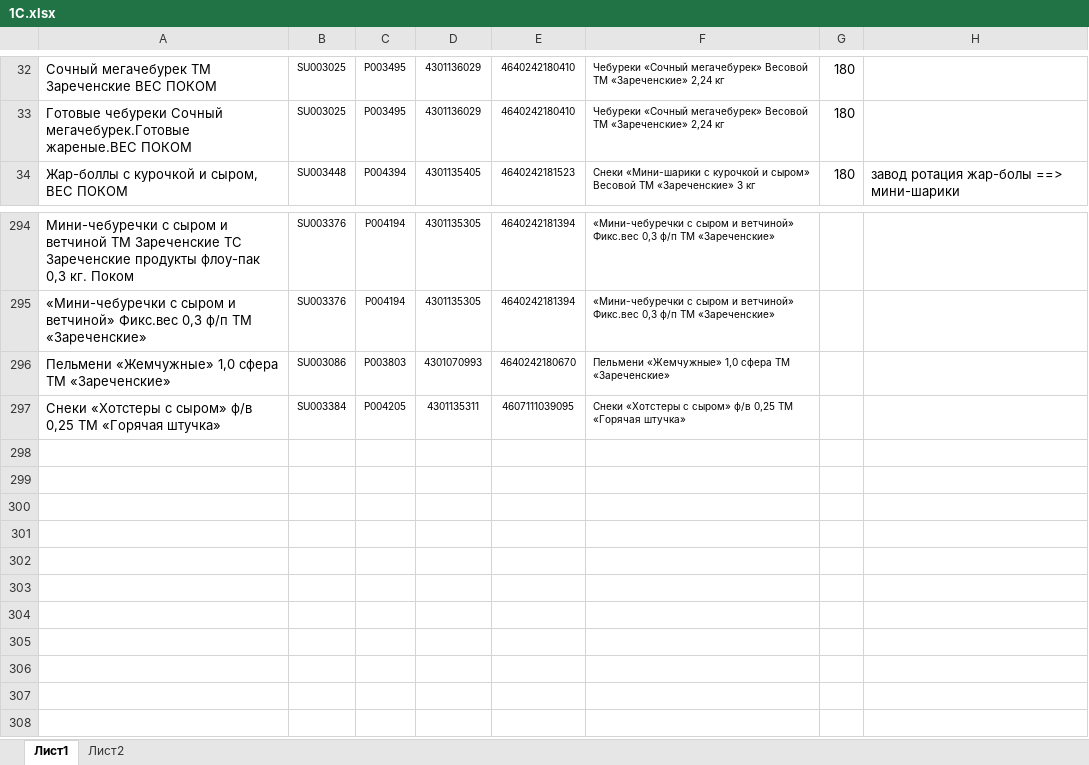
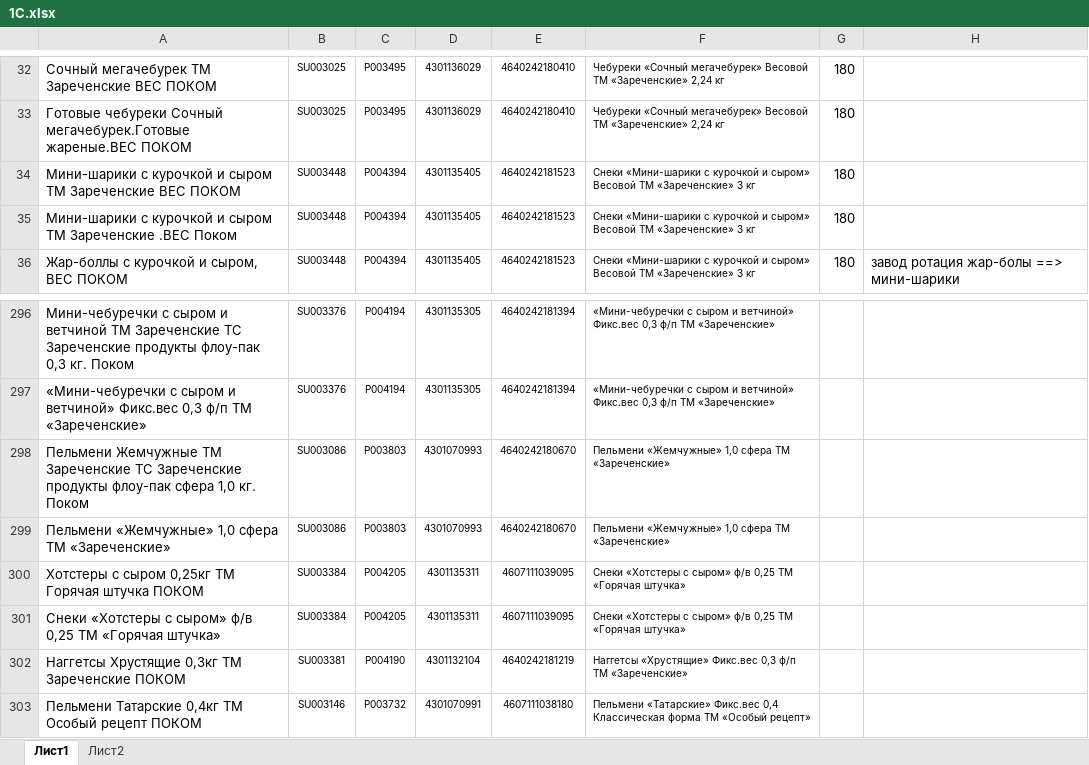
Before and after one commit to Fejanin/pokom_zpf, an Excel workbook: moduls/1С.xlsx, sheet Лист1, drawn as a sheet; only a part is shown, gaps mark what is left out; values as stored, in another font and other column widths than the file's, no borders; the diff names each change by its address in the sheet, - before the commit and + after, or states it on an @@ line.

Commit message:
16.08.24 16:40

```diff
--- a/moduls/1С.xlsx (sheet Лист1)
+++ b/moduls/1С.xlsx (sheet Лист1)
+row 34: Мини-шарики с курочкой и сыром ТМ Зареченские ВЕС ПОКОМ | SU003448 | P004394 | 4301135405 | 4640242181523 | Снеки «Мини-шарики с курочкой и сыром» Весовой ТМ «Зареченские» 3 кг | 180
+row 35: Мини-шарики с курочкой и сыром ТМ Зареченские .ВЕС Поком | SU003448 | P004394 | 4301135405 | 4640242181523 | Снеки «Мини-шарики с курочкой и сыром» Весовой ТМ «Зареченские» 3 кг | 180
+row 298: Пельмени Жемчужные ТМ Зареченские ТС Зареченские продукты флоу-пак сфера 1,0 кг. Поком | SU003086 | P003803 | 4301070993 | 4640242180670 | Пельмени «Жемчужные» 1,0 сфера ТМ «Зареченские»
+row 300: Хотстеры с сыром 0,25кг ТМ Горячая штучка ПОКОМ | SU003384 | P004205 | 4301135311 | 4607111039095 | Снеки «Хотстеры с сыром» ф/в 0,25 ТМ «Горячая штучка»
+row 302: Наггетсы Хрустящие 0,3кг ТМ Зареченские ПОКОМ | SU003381 | P004190 | 4301132104 | 4640242181219 | Наггетсы «Хрустящие» Фикс.вес 0,3 ф/п ТМ «Зареченские»
+row 303: Пельмени Татарские 0,4кг ТМ Особый рецепт ПОКОМ | SU003146 | P003732 | 4301070991 | 4607111038180 | Пельмени «Татарские» Фикс.вес 0,4 Классическая форма ТМ «Особый рецепт»
```
Also changed, not shown: formulas that keep their value.
